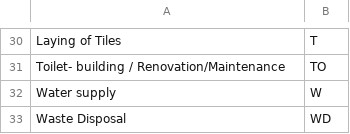
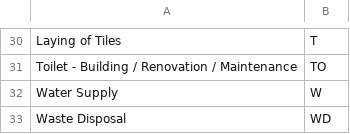
Before and after one commit to devadigayatish/nagarsevak_report_card, a CSV file: information/work_code.csv, drawn as a sheet; only a part is shown, gaps mark what is left out; the diff covers the shown part only; the diff names each change by its address in the sheet, - before the commit and + after, or states it on an @@ line.

```diff
--- a/information/work_code.csv
+++ b/information/work_code.csv
-A31: Toilet- building / Renovation/Maintenance
+A31: Toilet - Building / Renovation / Maintenance
-A32: Water supply
+A32: Water Supply
```
Also changed, not shown: 24 edited cells elsewhere in this file, 1 other file.
